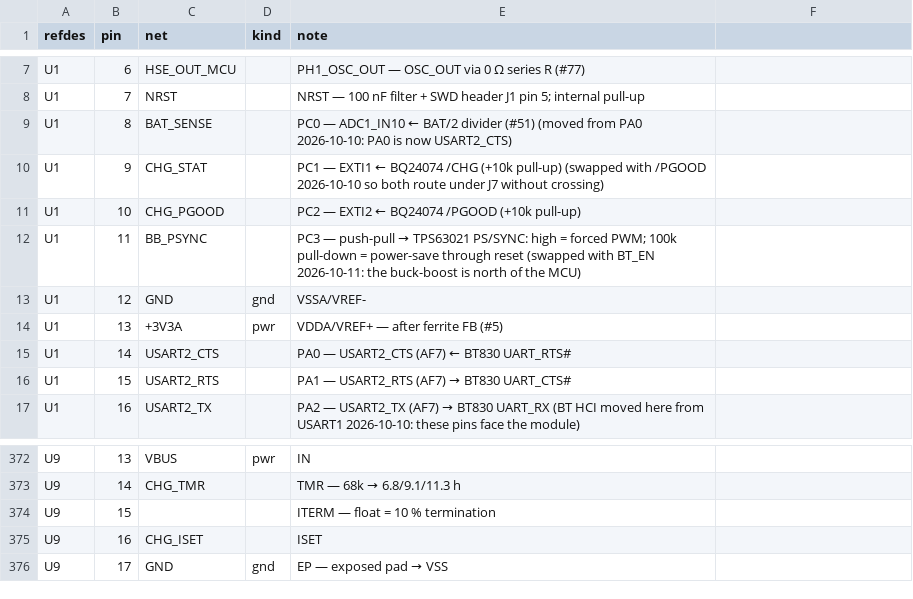
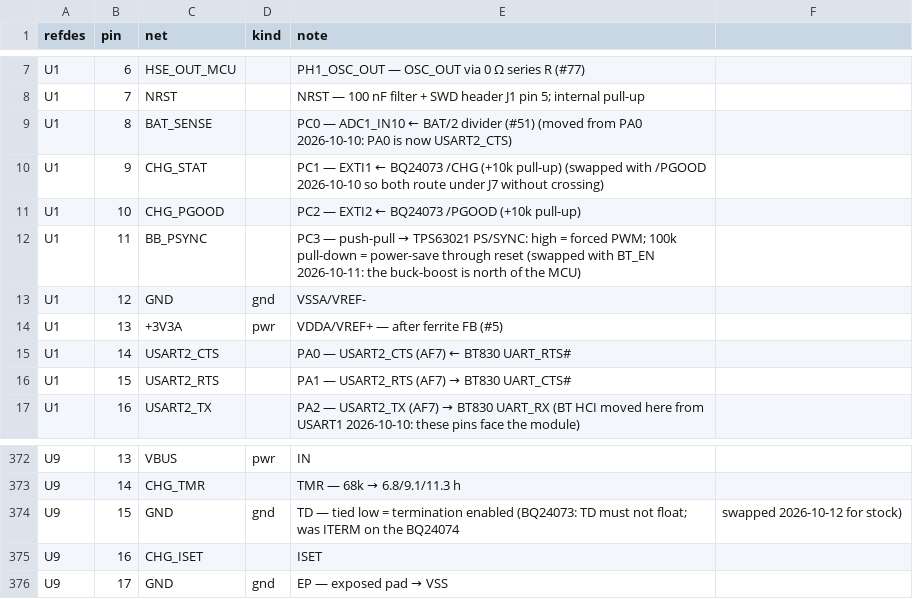
Before and after one commit to johnmagnus32/embedded, a CSV file: projects/gameboy-v2/pcb/gb2/gb2-nets.csv, drawn as a sheet; only a part is shown, gaps mark what is left out.

Commit message:
feat(gameboy-v2): gb2 charger BQ24074 -> BQ24073 (C15220, in stock at JLC)
The BQ24074 (C54313) is out of stock at JLC. The BQ24073 is the same TI family and RGT
package/footprint with the same pins except 15: TD instead of ITERM. TD must not float, so a
0.2 mm trace ties it into the exposed pad (GND = termination enabled, same internal 10 %
threshold as the 074 with ITERM open). OUT regulation stays 4.4 V; ISET/ILIM/TMR/TS math and
IBAT(PDWN) are family-wide and unchanged. Input OVP drops from 10.5 V to 6.6 V, fine for this
5 V-only sink (vSafe5V max 5.5 V; in OVP the system runs on).

New BQ24073RGTR symbol (pin 15 = TD). BOM / nets / BOM.md / fab notes updated; stale 3.3k and
U9 descriptions fixed. footprint_keepouts.py made rerunnable. Independently verified (datasheet,
repo, board, adversarial review + per-finding refutation): no blockers. DRC 0/0.

```diff
--- a/projects/gameboy-v2/pcb/gb2/gb2-nets.csv
+++ b/projects/gameboy-v2/pcb/gb2/gb2-nets.csv
@@ -9,4 +9,4 @@ U1,7,NRST,,NRST — 100 nF filter + SWD header J1 pin 5; internal pull-up
 U1,8,BAT_SENSE,,PC0 — ADC1_IN10 ← BAT/2 divider (#51) (moved from PA0 2026-10-10: PA0 is now USART2_CTS)
-U1,9,CHG_STAT,,PC1 — EXTI1 ← BQ24074 /CHG (+10k pull-up) (swapped with /PGOOD 2026-10-10 so both route under J7 without crossing)
-U1,10,CHG_PGOOD,,PC2 — EXTI2 ← BQ24074 /PGOOD (+10k pull-up)
+U1,9,CHG_STAT,,PC1 — EXTI1 ← BQ24073 /CHG (+10k pull-up) (swapped with /PGOOD 2026-10-10 so both route under J7 without crossing)
+U1,10,CHG_PGOOD,,PC2 — EXTI2 ← BQ24073 /PGOOD (+10k pull-up)
 U1,11,BB_PSYNC,,"PC3 — push-pull → TPS63021 PS/SYNC: high = forced PWM; 100k pull-down = power-save through reset (swapped with BT_EN 2026-10-11: the buck-boost is north of the MCU)"
@@ -373,3 +373,3 @@ U9,13,VBUS,pwr,IN
 U9,14,CHG_TMR,,TMR — 68k → 6.8/9.1/11.3 h
-U9,15,,,ITERM — float = 10 % termination
+U9,15,GND,gnd,TD — tied low = termination enabled (BQ24073: TD must not float; was ITERM on the BQ24074, swapped 2026-10-12 for stock)
 U9,16,CHG_ISET,,ISET
```
Also changed, not shown: projects/gameboy-v2/pcb/gb2/gb2-bom.csv, 26 other files.
